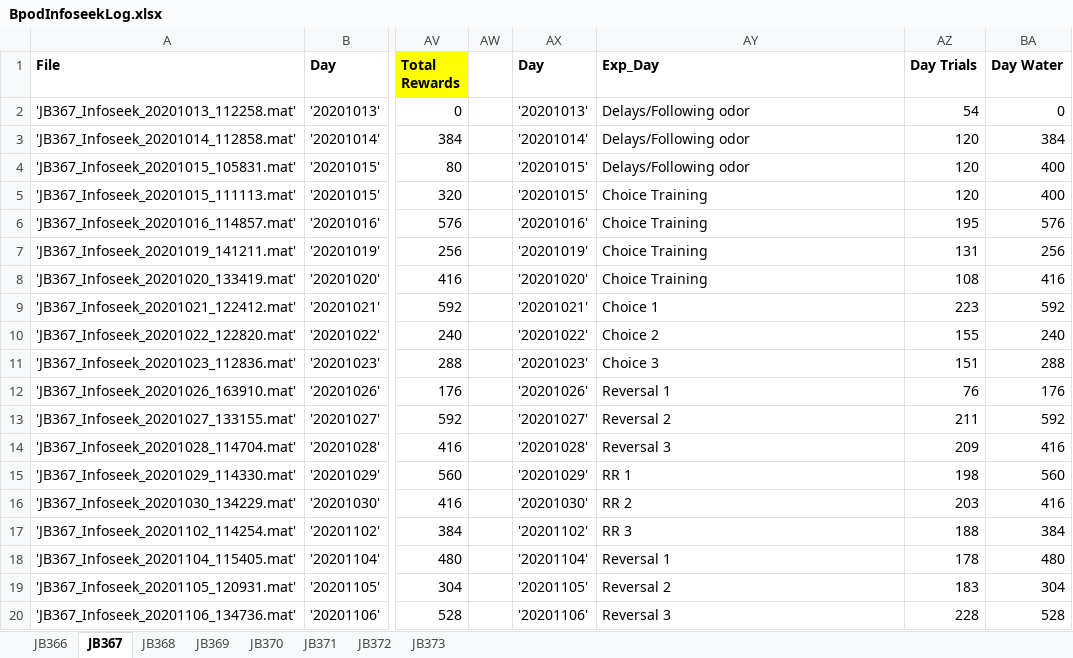
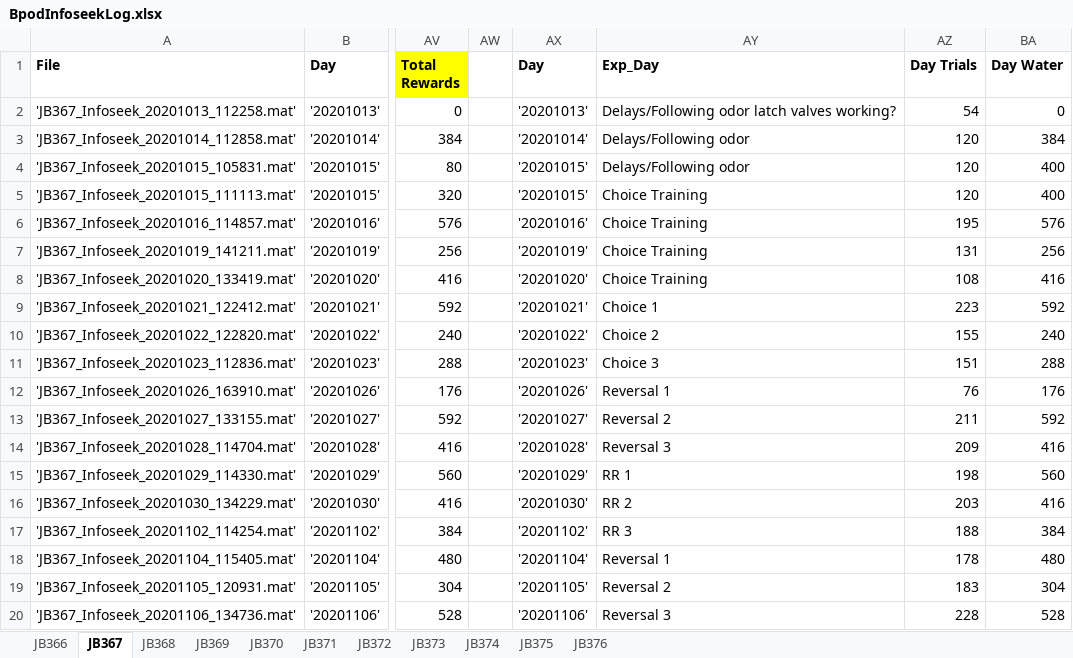
Before and after one commit to jjbussell/BpodInfoSeekAnalysis, an Excel workbook: BpodInfoseekLog.xlsx, sheet JB367, drawn as a sheet; only a part is shown, gaps mark what is left out; values as stored, in another font and other column widths than the file's, no borders; the diff names each change by its address in the sheet, - before the commit and + after, or states it on an @@ line.

```diff
--- a/BpodInfoseekLog.xlsx (sheet JB367)
+++ b/BpodInfoseekLog.xlsx (sheet JB367)
+sheet tab: JB374
+sheet tab: JB375
+sheet tab: JB376
-AY2 (Exp_Day): Delays/Following odor
+AY2 (Exp_Day): Delays/Following odor latch valves working?
```
Also changed, not shown: sheet JB370, sheet JB373, sheet JB372, sheet JB366, 1 other file.
